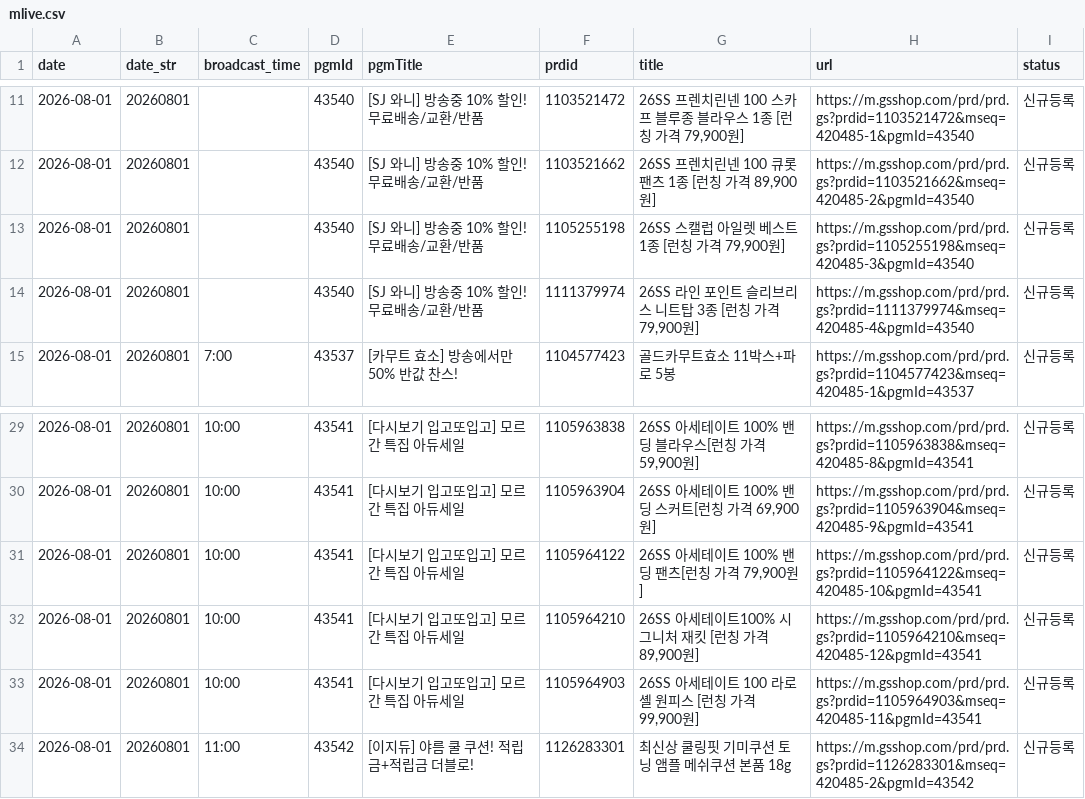
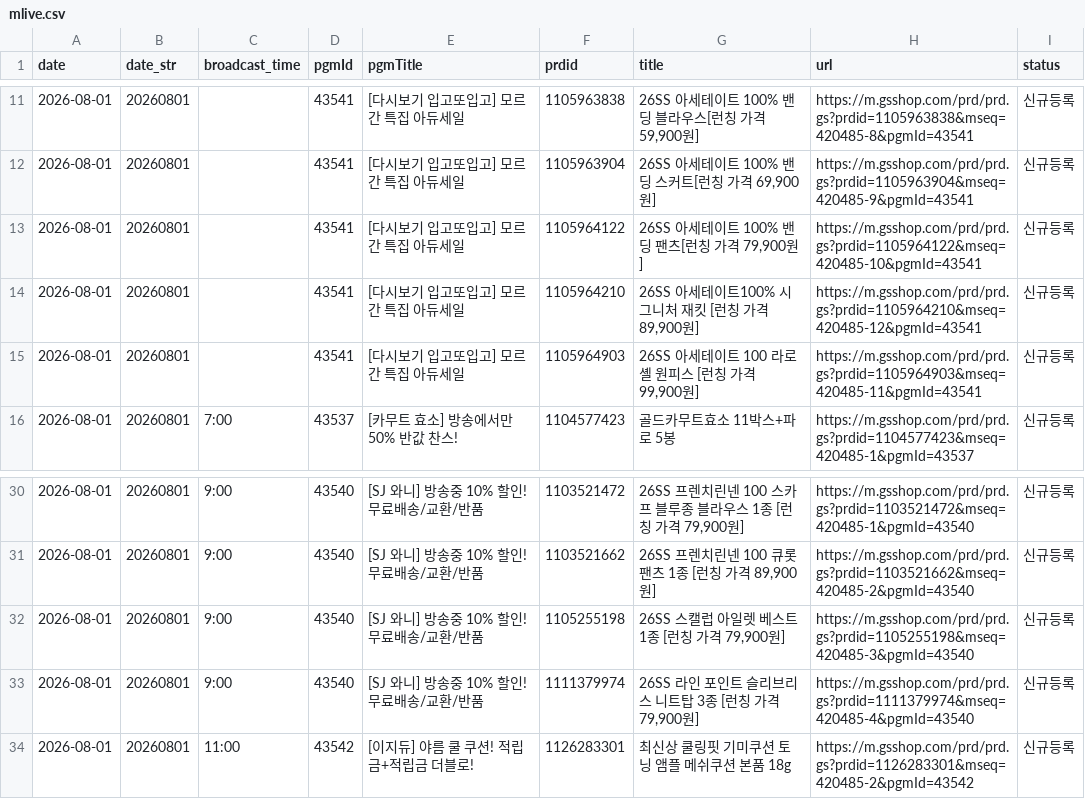
Before and after one commit to poodingcake-hue/GSMOBILE, a CSV file: web-app/public/data/mlive.csv, drawn as a sheet; only a part is shown, gaps mark what is left out; the diff covers the shown part only.

```diff
--- a/web-app/public/data/mlive.csv
+++ b/web-app/public/data/mlive.csv
@@ -11,5 +11,6 @@
-2026-08-01,20260801,,43540,[SJ 와니] 방송중 10% 할인! 무료배송/교환/반품,1103521472,"26SS 프렌치린넨 100 스카프 블루종 블라우스 1종 [런칭 가격 79,900원]",https://m.gsshop.com/prd/prd.gs?prdid=1103521472&mseq=420485-1&pgmId=43540,신규등록
-2026-08-01,20260801,,43540,[SJ 와니] 방송중 10% 할인! 무료배송/교환/반품,1103521662,"26SS 프렌치린넨 100 큐롯팬츠 1종 [런칭 가격 89,900원]",https://m.gsshop.com/prd/prd.gs?prdid=1103521662&mseq=420485-2&pgmId=43540,신규등록
-2026-08-01,20260801,,43540,[SJ 와니] 방송중 10% 할인! 무료배송/교환/반품,1105255198,"26SS 스캘럽 아일렛 베스트 1종 [런칭 가격 79,900원]",https://m.gsshop.com/prd/prd.gs?prdid=1105255198&mseq=420485-3&pgmId=43540,신규등록
-2026-08-01,20260801,,43540,[SJ 와니] 방송중 10% 할인! 무료배송/교환/반품,1111379974,"26SS 라인 포인트 슬리브리스 니트탑 3종 [런칭 가격 79,900원]",https://m.gsshop.com/prd/prd.gs?prdid=1111379974&mseq=420485-4&pgmId=43540,신규등록
+2026-08-01,20260801,,43541,[다시보기 입고또입고] 모르간 특집 아듀세일,1105963838,"26SS 아세테이트 100% 밴딩 블라우스[런칭 가격 59,900원]",https://m.gsshop.com/prd/prd.gs?prdid=1105963838&mseq=420485-8&pgmId=43541,신규등록
+2026-08-01,20260801,,43541,[다시보기 입고또입고] 모르간 특집 아듀세일,1105963904,"26SS 아세테이트 100% 밴딩 스커트[런칭 가격 69,900원]",https://m.gsshop.com/prd/prd.gs?prdid=1105963904&mseq=420485-9&pgmId=43541,신규등록
+2026-08-01,20260801,,43541,[다시보기 입고또입고] 모르간 특집 아듀세일,1105964122,"26SS 아세테이트 100% 밴딩 팬츠[런칭 가격 79,900원]",https://m.gsshop.com/prd/prd.gs?prdid=1105964122&mseq=420485-10&pgmId=43541,신규등록
+2026-08-01,20260801,,43541,[다시보기 입고또입고] 모르간 특집 아듀세일,1105964210,"26SS 아세테이트100% 시그니처 재킷 [런칭 가격 89,900원]",https://m.gsshop.com/prd/prd.gs?prdid=1105964210&mseq=420485-12&pgmId=43541,신규등록
+2026-08-01,20260801,,43541,[다시보기 입고또입고] 모르간 특집 아듀세일,1105964903,"26SS 아세테이트 100 라로셸 원피스 [런칭 가격 99,900원]",https://m.gsshop.com/prd/prd.gs?prdid=1105964903&mseq=420485-11&pgmId=43541,신규등록
 2026-08-01,20260801,7:00,43537,[카무트 효소] 방송에서만 50% 반값 찬스!,1104577423,골드카무트효소 11박스+파로 5봉,https://m.gsshop.com/prd/prd.gs?prdid=1104577423&mseq=420485-1&pgmId=43537,신규등록
@@ -29,6 +30,5 @@
-2026-08-01,20260801,10:00,43541,[다시보기 입고또입고] 모르간 특집 아듀세일,1105963838,"26SS 아세테이트 100% 밴딩 블라우스[런칭 가격 59,900원]",https://m.gsshop.com/prd/prd.gs?prdid=1105963838&mseq=420485-8&pgmId=43541,신규등록
-2026-08-01,20260801,10:00,43541,[다시보기 입고또입고] 모르간 특집 아듀세일,1105963904,"26SS 아세테이트 100% 밴딩 스커트[런칭 가격 69,900원]",https://m.gsshop.com/prd/prd.gs?prdid=1105963904&mseq=420485-9&pgmId=43541,신규등록
-2026-08-01,20260801,10:00,43541,[다시보기 입고또입고] 모르간 특집 아듀세일,1105964122,"26SS 아세테이트 100% 밴딩 팬츠[런칭 가격 79,900원]",https://m.gsshop.com/prd/prd.gs?prdid=1105964122&mseq=420485-10&pgmId=43541,신규등록
-2026-08-01,20260801,10:00,43541,[다시보기 입고또입고] 모르간 특집 아듀세일,1105964210,"26SS 아세테이트100% 시그니처 재킷 [런칭 가격 89,900원]",https://m.gsshop.com/prd/prd.gs?prdid=1105964210&mseq=420485-12&pgmId=43541,신규등록
-2026-08-01,20260801,10:00,43541,[다시보기 입고또입고] 모르간 특집 아듀세일,1105964903,"26SS 아세테이트 100 라로셸 원피스 [런칭 가격 99,900원]",https://m.gsshop.com/prd/prd.gs?prdid=1105964903&mseq=420485-11&pgmId=43541,신규등록
+2026-08-01,20260801,9:00,43540,[SJ 와니] 방송중 10% 할인! 무료배송/교환/반품,1103521472,"26SS 프렌치린넨 100 스카프 블루종 블라우스 1종 [런칭 가격 79,900원]",https://m.gsshop.com/prd/prd.gs?prdid=1103521472&mseq=420485-1&pgmId=43540,신규등록
+2026-08-01,20260801,9:00,43540,[SJ 와니] 방송중 10% 할인! 무료배송/교환/반품,1103521662,"26SS 프렌치린넨 100 큐롯팬츠 1종 [런칭 가격 89,900원]",https://m.gsshop.com/prd/prd.gs?prdid=1103521662&mseq=420485-2&pgmId=43540,신규등록
+2026-08-01,20260801,9:00,43540,[SJ 와니] 방송중 10% 할인! 무료배송/교환/반품,1105255198,"26SS 스캘럽 아일렛 베스트 1종 [런칭 가격 79,900원]",https://m.gsshop.com/prd/prd.gs?prdid=1105255198&mseq=420485-3&pgmId=43540,신규등록
+2026-08-01,20260801,9:00,43540,[SJ 와니] 방송중 10% 할인! 무료배송/교환/반품,1111379974,"26SS 라인 포인트 슬리브리스 니트탑 3종 [런칭 가격 79,900원]",https://m.gsshop.com/prd/prd.gs?prdid=1111379974&mseq=420485-4&pgmId=43540,신규등록
 2026-08-01,20260801,11:00,43542,[이지듀] 야름 쿨 쿠션! 적립금+적립금 더블로!,1126283301,최신상 쿨링핏 기미쿠션 토닝 앰플 메쉬쿠션 본품 18g,https://m.gsshop.com/prd/prd.gs?prdid=1126283301&mseq=420485-2&pgmId=43542,신규등록
```
Also changed, not shown: 99 edited cells elsewhere in this file.
